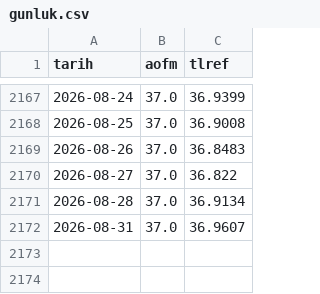
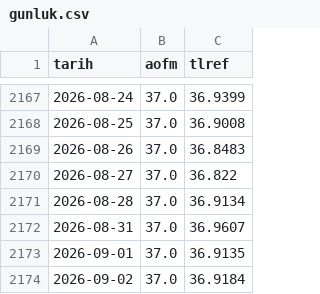
Before and after one commit to cocoonish/tto-trading, a CSV file: Aktarılacak Projeler/Enflasyon/data/gunluk.csv, drawn as a sheet; only a part is shown, gaps mark what is left out.

```diff
--- a/Aktarılacak Projeler/Enflasyon/data/gunluk.csv
+++ b/Aktarılacak Projeler/Enflasyon/data/gunluk.csv
@@ -2172 +2172,3 @@ tarih,aofm,tlref
 2026-08-31,37.0,36.9607
+2026-09-01,37.0,36.9135
+2026-09-02,37.0,36.9184
```
Also changed, not shown: Aktarılacak Projeler/Enflasyon/data/aylik.csv, Aktarılacak Projeler/Enflasyon/data/dagilim.csv, 49 other files.
